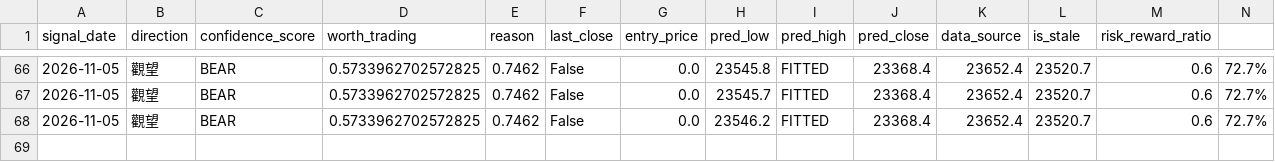
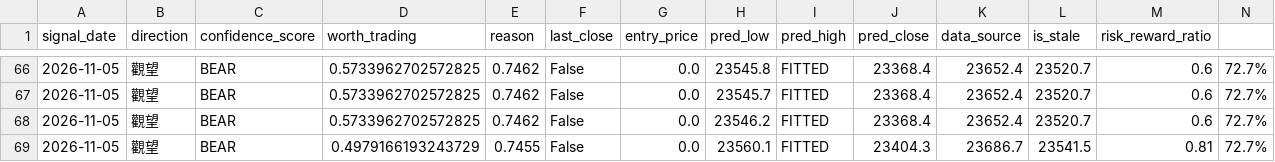
Before and after one commit to curvehen/H.S.I.P, a CSV file: predictions/signals_log.csv, drawn as a sheet; only a part is shown, gaps mark what is left out.

```diff
--- a/predictions/signals_log.csv
+++ b/predictions/signals_log.csv
@@ -68 +68,2 @@ signal_date,direction,confidence_score,worth_trading,reason,last_close,entry_pri
 2026-11-05,觀望,BEAR,0.5733962702572825,0.7462,False,0.0,23546.2,FITTED,23368.4,23652.4,23520.7,0.6,72.7%
+2026-11-05,觀望,BEAR,0.4979166193243729,0.7455,False,0.0,23560.1,FITTED,23404.3,23686.7,23541.5,0.81,72.7%
```
Also changed, not shown: data/0001_HK_last_good.csv, data/0941_HK_last_good.csv, 24 other files.
